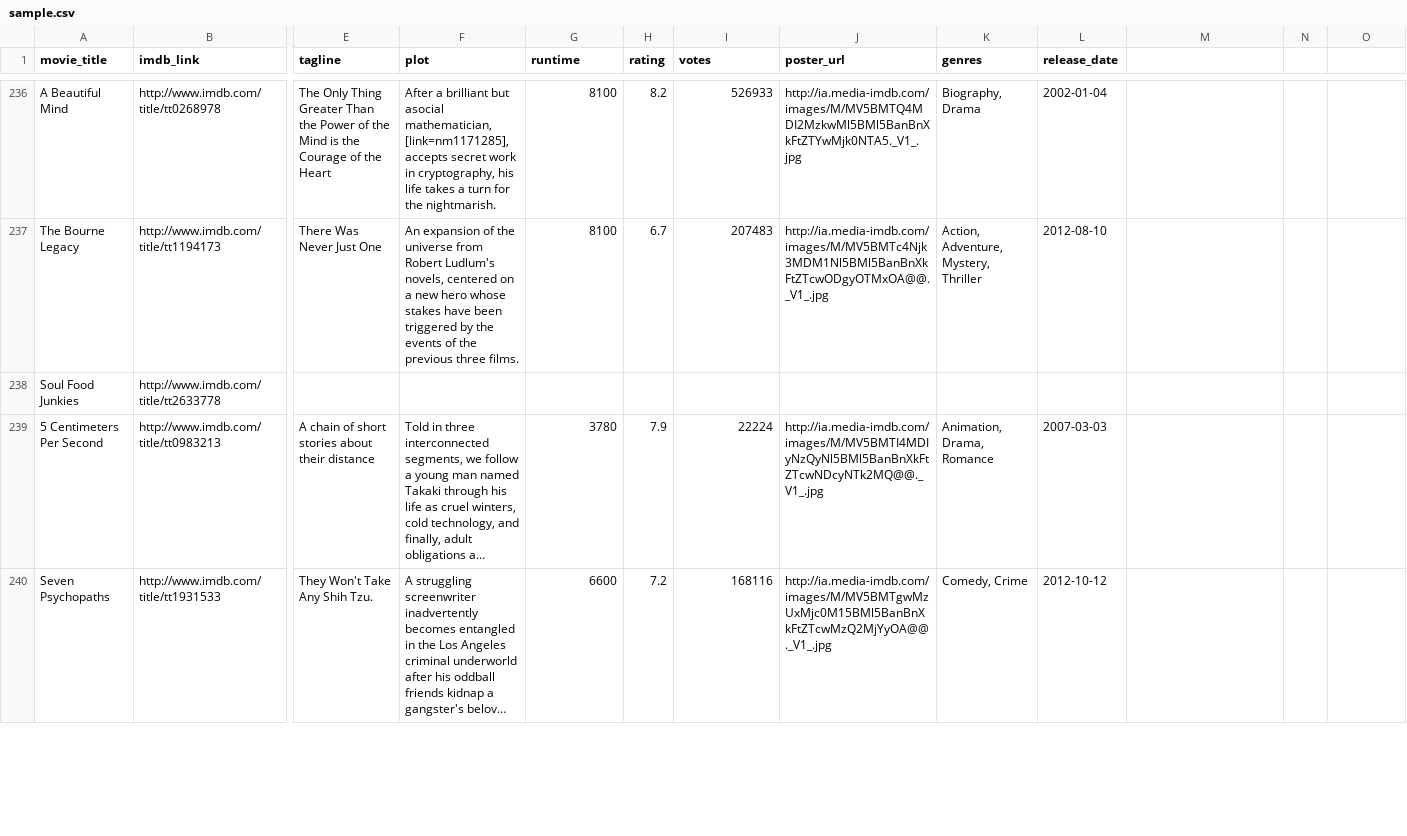
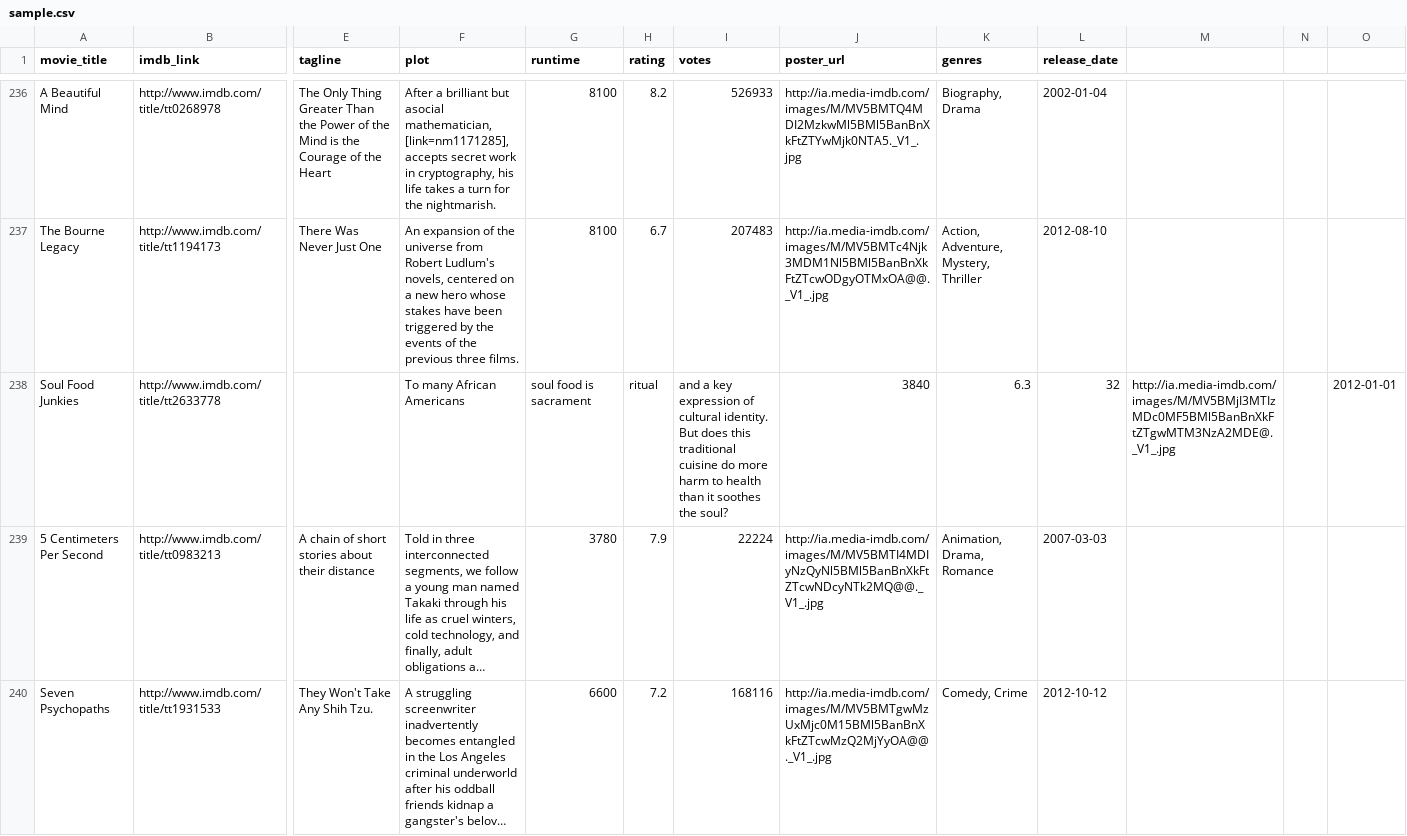
Before and after one commit to jermspeaks/Personal-Media-Project, a CSV file: sample.csv, drawn as a sheet; only a part is shown, gaps mark what is left out; long unchanged cells end in …; the diff covers the shown part only; the diff names each change by its address in the sheet, - before the commit and + after, or states it on an @@ line.

Commit message:
you try and try and try

```diff
--- a/sample.csv
+++ b/sample.csv
-F238 (plot): (empty)
+F238 (plot): To many African Americans
-G238 (runtime): (empty)
+G238 (runtime): soul food is sacrament
-H238 (rating): (empty)
+H238 (rating): ritual
-I238 (votes): (empty)
+I238 (votes): and a key expression of cultural identity. But does this traditional cuisine do more harm to health than it soothes the soul?
-J238 (poster_url): (empty)
+J238 (poster_url): 3840
-K238 (genres): (empty)
+K238 (genres): 6.3
-L238 (release_date): (empty)
+L238 (release_date): 32
-M238: (empty)
+M238: http://ia.media-imdb.com/images/M/MV5BMjI3MTIzMDc0MF5BMl5BanBnXkFtZTgwMTM3NzA2MDE@._V1_.jpg
-O238: (empty)
+O238: 2012-01-01
```
Also changed, not shown: 1 edited cell elsewhere in this file.
